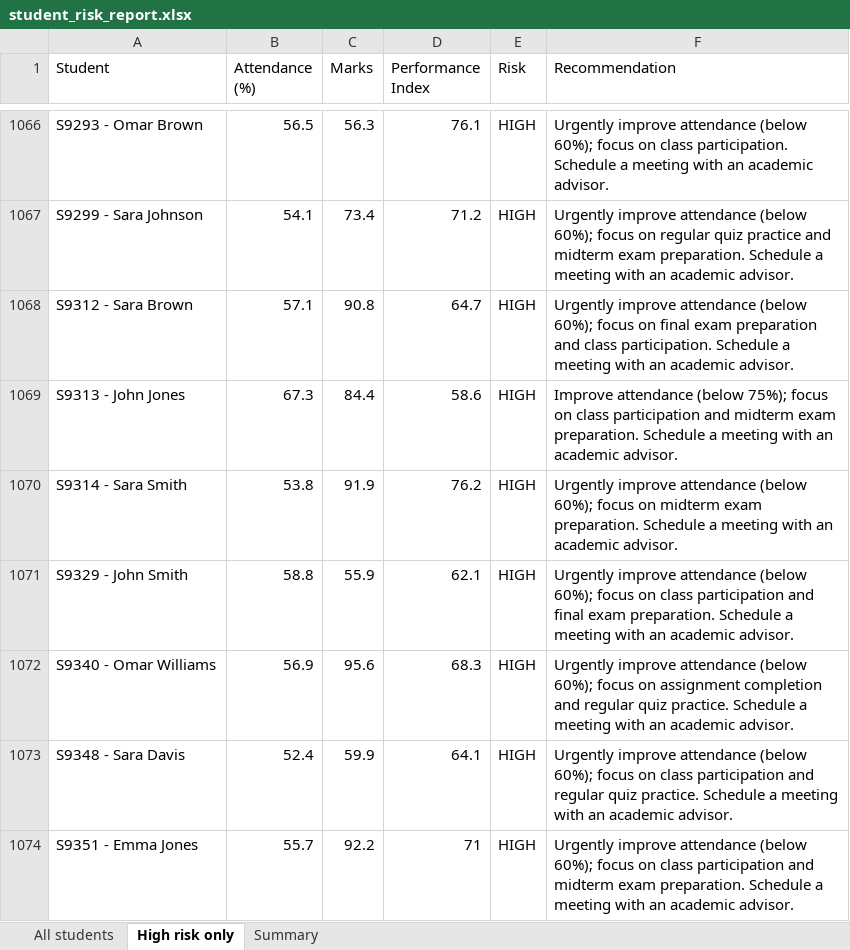
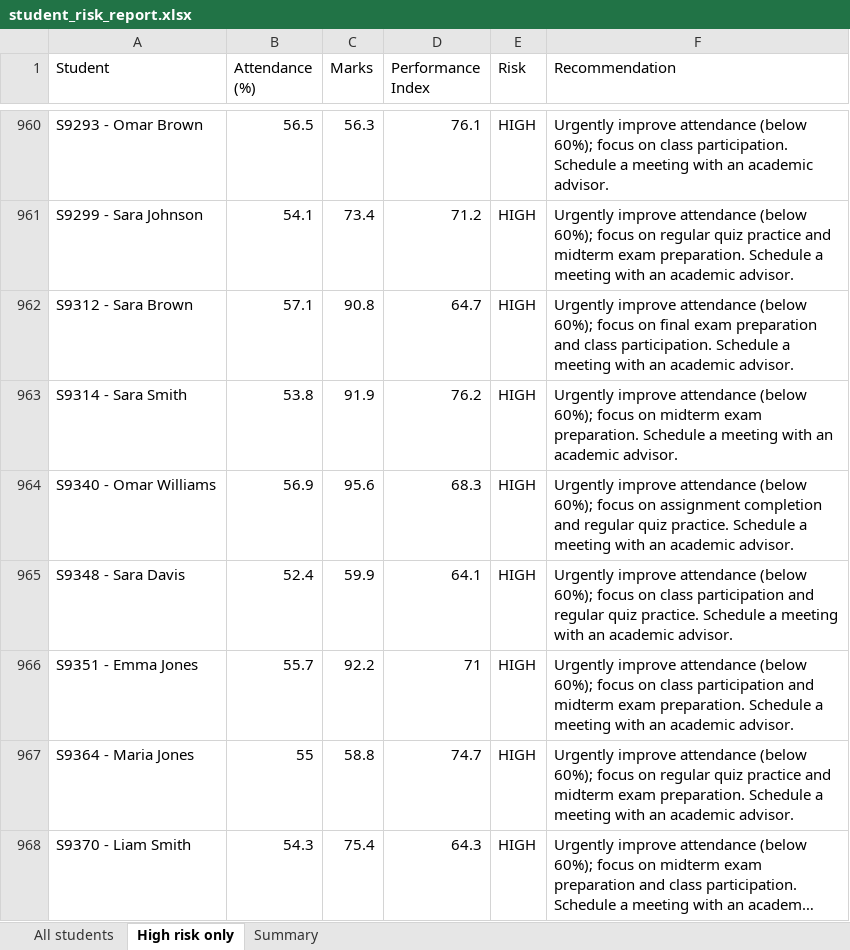
Before and after one commit to aparajith-2105/Student-Analyser, an Excel workbook: student_risk_report.xlsx, sheet High risk only, drawn as a sheet; only a part is shown, gaps mark what is left out; the shorter side is filled out with more unchanged rows; long unchanged cells end in …; values as stored, in another font and other column widths than the file's, no borders; removed rows and columns are numbered as before the commit, all else as after; the diff covers the shown part only; the diff names each change by its address in the sheet, - before the commit and + after, or states it on an @@ line.

```diff
--- a/student_risk_report.xlsx (sheet High risk only)
+++ b/student_risk_report.xlsx (sheet High risk only)
-row 1069: S9313 - John Jones | 67.3 | 84.4 | 58.6 | HIGH | Improve attendance (below 75%); focus on class participation and midterm exam preparation. Schedule a meeting with an academic advisor.
-row 1071: S9329 - John Smith | 58.8 | 55.9 | 62.1 | HIGH | Urgently improve attendance (below 60%); focus on class participation and final exam preparation. Schedule a meeting with an academic advisor.
```
Also changed, not shown: 5 added rows and 129 removed rows elsewhere in this sheet, sheet All students, sheet Summary, 13 other files.
